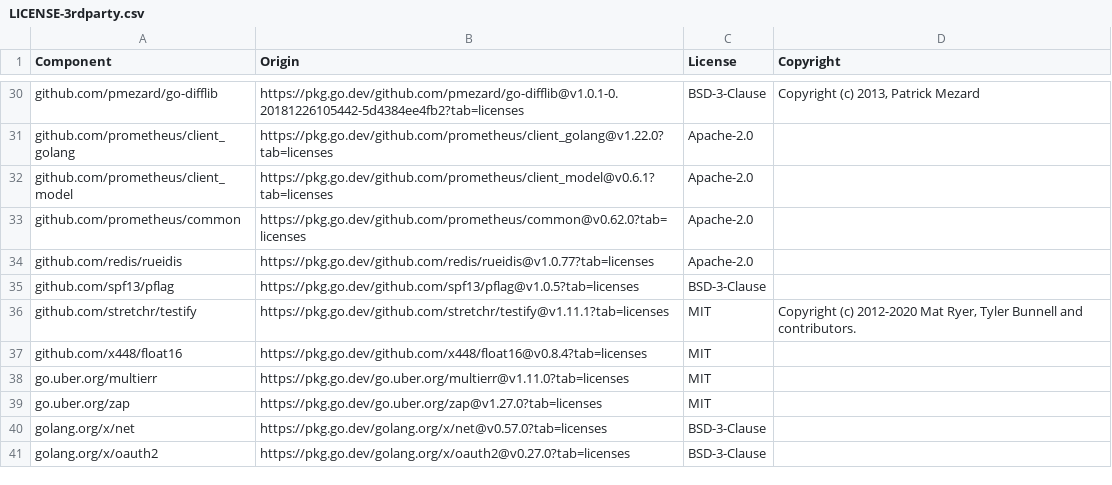
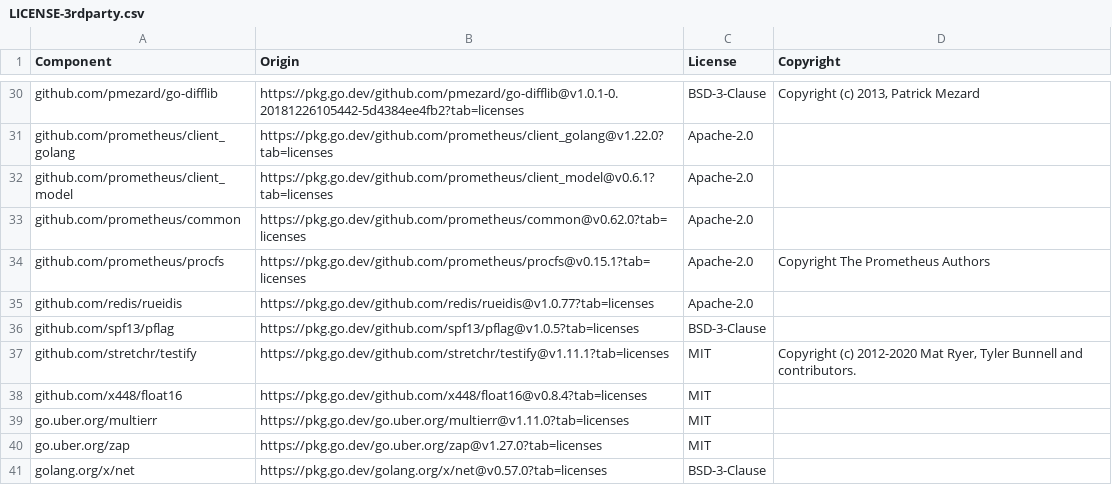
Before and after one commit to DataDog/redis-cluster-kubernetes-operator, a CSV file: LICENSE-3rdparty.csv, drawn as a sheet; only a part is shown, gaps mark what is left out; the shorter side is filled out with more unchanged rows.

Commit message:
fix: verify Linux license dependencies

```diff
--- a/LICENSE-3rdparty.csv
+++ b/LICENSE-3rdparty.csv
@@ -33,2 +33,3 @@ github.com/prometheus/client_model,https://pkg.go.dev/github.com/prometheus/clie
 github.com/prometheus/common,https://pkg.go.dev/github.com/prometheus/common@v0.62.0?tab=licenses,Apache-2.0,
+github.com/prometheus/procfs,https://pkg.go.dev/github.com/prometheus/procfs@v0.15.1?tab=licenses,Apache-2.0,Copyright The Prometheus Authors
 github.com/redis/rueidis,https://pkg.go.dev/github.com/redis/rueidis@v1.0.77?tab=licenses,Apache-2.0,
```
Also changed, not shown: 1 other file.
